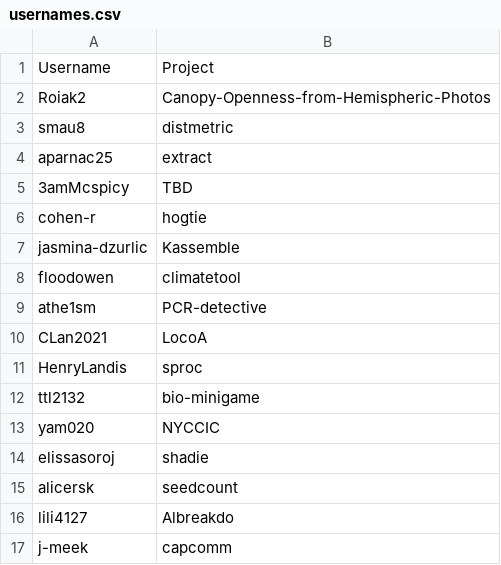
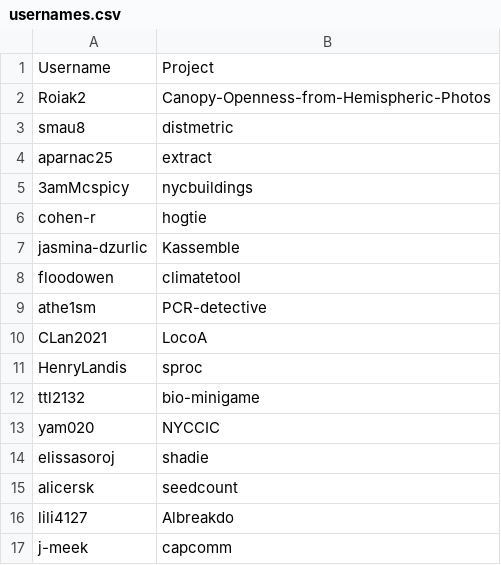
Before and after one commit to yvnvii/hack-the-planet, a CSV file: docs/_data/usernames.csv, drawn as a sheet.

Commit message:
Update usernames.csv

```diff
--- a/docs/_data/usernames.csv
+++ b/docs/_data/usernames.csv
@@ -4,3 +4,3 @@ smau8,distmetric
 aparnac25,extract
-3amMcspicy,TBD
+3amMcspicy,nycbuildings
 cohen-r, hogtie
```
